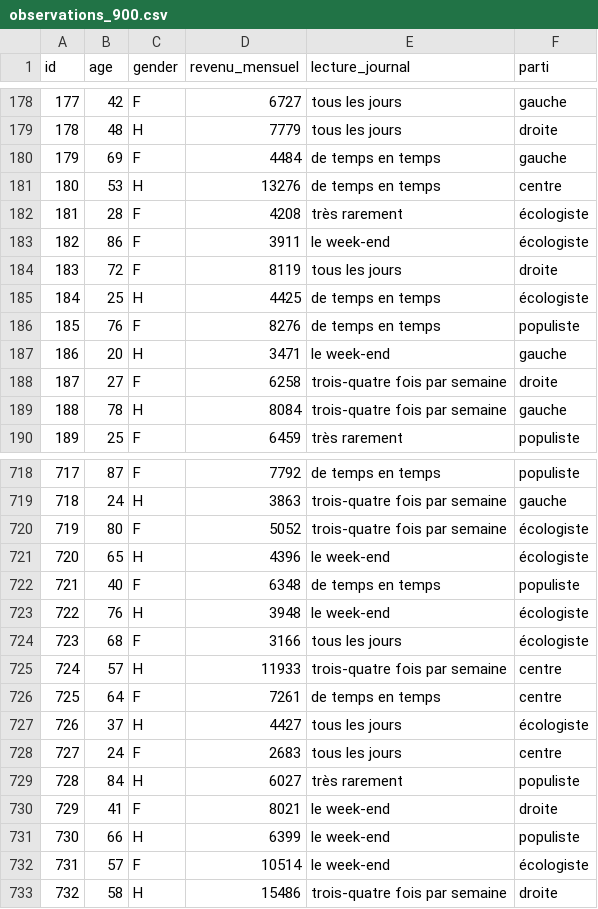
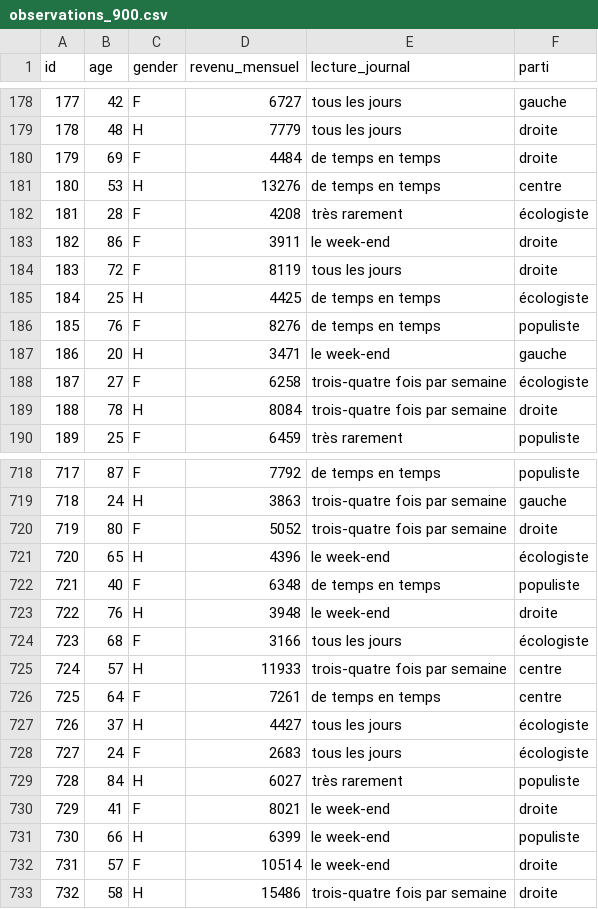
Before and after one commit to Sciences-historiques-numeriques/histoire_numerique_methodes, a CSV file: statistiques_descriptives/data/observations_900.csv, drawn as a sheet; only a part is shown, gaps mark what is left out; the diff covers the shown part only.

Commit message:
modification population: parti/age

```diff
--- a/statistiques_descriptives/data/observations_900.csv
+++ b/statistiques_descriptives/data/observations_900.csv
@@ -179,6 +179,6 @@
 178,48,H,7779,tous les jours,droite
-179,69,F,4484,de temps en temps,gauche
+179,69,F,4484,de temps en temps,droite
 180,53,H,13276,de temps en temps,centre
 181,28,F,4208,très rarement,écologiste
-182,86,F,3911,le week-end,écologiste
+182,86,F,3911,le week-end,droite
 183,72,F,8119,tous les jours,droite
@@ -187,4 +187,4 @@
 186,20,H,3471,le week-end,gauche
-187,27,F,6258,trois-quatre fois par semaine,droite
-188,78,H,8084,trois-quatre fois par semaine,gauche
+187,27,F,6258,trois-quatre fois par semaine,écologiste
+188,78,H,8084,trois-quatre fois par semaine,droite
 189,25,F,6459,très rarement,populiste
@@ -719,6 +719,6 @@
 718,24,H,3863,trois-quatre fois par semaine,gauche
-719,80,F,5052,trois-quatre fois par semaine,écologiste
+719,80,F,5052,trois-quatre fois par semaine,droite
 720,65,H,4396,le week-end,écologiste
 721,40,F,6348,de temps en temps,populiste
-722,76,H,3948,le week-end,écologiste
+722,76,H,3948,le week-end,droite
 723,68,F,3166,tous les jours,écologiste
@@ -727,3 +727,3 @@
 726,37,H,4427,tous les jours,écologiste
-727,24,F,2683,tous les jours,centre
+727,24,F,2683,tous les jours,écologiste
 728,84,H,6027,très rarement,populiste
@@ -731,3 +731,3 @@
 730,66,H,6399,le week-end,populiste
-731,57,F,10514,le week-end,écologiste
+731,57,F,10514,le week-end,droite
 732,58,H,15486,trois-quatre fois par semaine,droite
```
Also changed, not shown: 94 edited cells elsewhere in this file, 3 other files.
